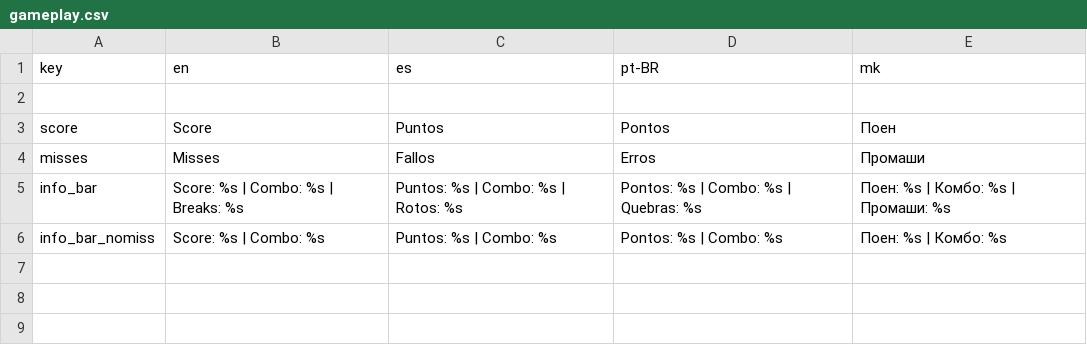
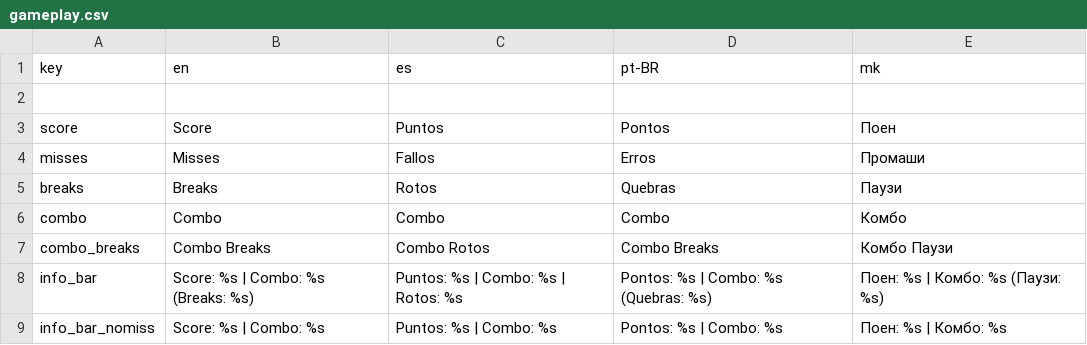
Before and after one commit to crowplexus/Mod-The-Funkin, a CSV file: assets/ui/translations/gameplay.csv, drawn as a sheet.

```diff
--- a/assets/ui/translations/gameplay.csv
+++ b/assets/ui/translations/gameplay.csv
@@ -4,3 +4,6 @@ score,Score,Puntos,Pontos,Поен
 misses,Misses,Fallos,Erros,Промаши
-info_bar,Score: %s | Combo: %s | Breaks: %s,Puntos: %s | Combo: %s | Rotos: %s,Pontos: %s | Combo: %s | Quebras: %s,Поен: %s | Комбо: %s | Промаши: %s
+breaks,Breaks,Rotos,Quebras,Паузи
+combo,Combo,Combo,Combo,Комбо
+combo_breaks,Combo Breaks,Combo Rotos,Combo Breaks,Комбо Паузи
+info_bar,Score: %s | Combo: %s (Breaks: %s),Puntos: %s | Combo: %s | Rotos: %s,Pontos: %s | Combo: %s (Quebras: %s),Поен: %s | Комбо: %s (Паузи: %s)
 info_bar_nomiss,Score: %s | Combo: %s,Puntos: %s | Combo: %s,Pontos: %s | Combo: %s,Поен: %s | Комбо: %s
```
Also changed, not shown: 26 other files.
